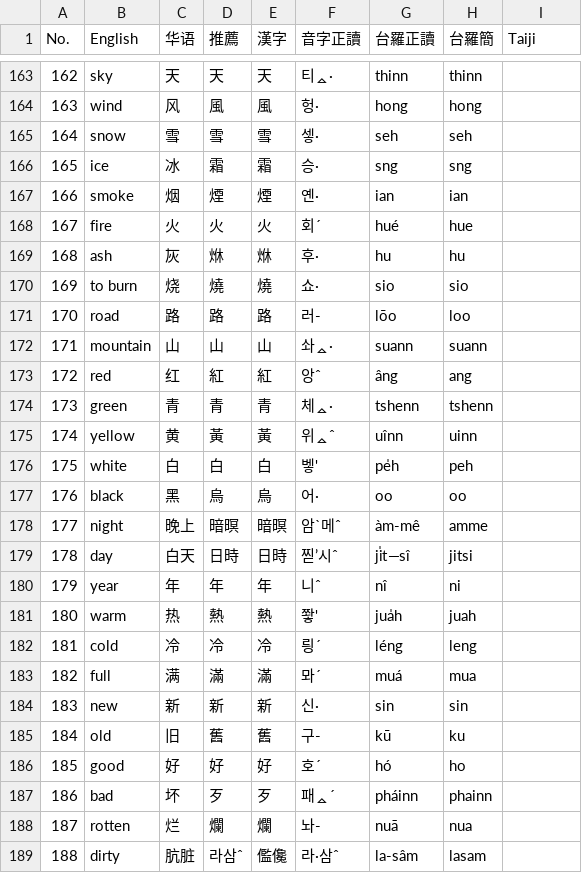
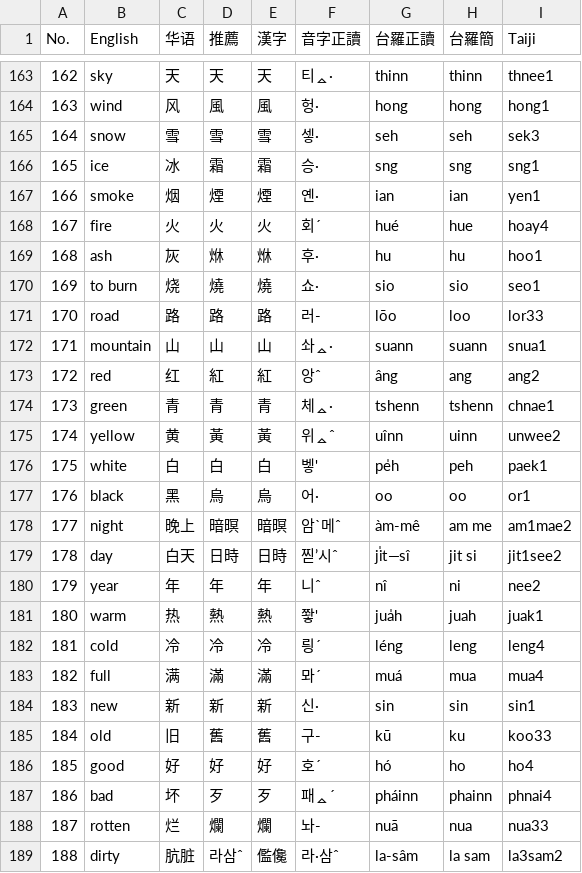
Before and after one commit to leechunhoe/pg-hokkien-database, a CSV file: vocab/swadesh.csv, drawn as a sheet; only a part is shown, gaps mark what is left out; the diff covers the shown part only.

Commit message:
data: taiji

```diff
--- a/vocab/swadesh.csv
+++ b/vocab/swadesh.csv
@@ -163,27 +163,27 @@ No.,English,华语,推薦,漢字,音字正讀,台羅正讀,台羅簡,Taiji,
-162,sky,天,天,天,티ᇫ·,thinn,thinn,,
-163,wind,风,風,風,헝·,hong,hong,,
-164,snow,雪,雪,雪,셓·,seh,seh,,
-165,ice,冰,霜,霜,승·,sng,sng,,
-166,smoke,烟,煙,煙,옌·,ian,ian,,
-167,fire,火,火,火,회ˊ,hué,hue,,
-168,ash,灰,烌,烌,후·,hu,hu,,
-169,to burn,烧,燒,燒,쇼·,sio,sio,,
-170,road,路,路,路,러-,lōo,loo,,
-171,mountain,山,山,山,솨ᇫ·,suann,suann,,
-172,red,红,紅,紅,앙ˆ,âng,ang,,
-173,green,青,青,青,체ᇫ·,tshenn,tshenn,,
-174,yellow,黄,黃,黃,위ᇫˆ,uînn,uinn,,
-175,white,白,白,白,벻',pe̍h,peh,,
-176,black,黑,烏,烏,어·,oo,oo,,
-177,night,晚上,暗暝,暗暝,암ˋ메ˆ,àm-mê,amme,,
-178,day,白天,日時,日時,찓’시ˆ,ji̍t—sî,jitsi,,
-179,year,年,年,年,니ˆ,nî,ni,,
-180,warm,热,熱,熱,쫳',jua̍h,juah,,
-181,cold,冷,冷,冷,릥ˊ,léng,leng,,
-182,full,满,滿,滿,뫄ˊ,muá,mua,,
-183,new,新,新,新,신·,sin,sin,,
-184,old,旧,舊,舊,구-,kū,ku,,
-185,good,好,好,好,호ˊ,hó,ho,,
-186,bad,坏,歹,歹,패ᇫˊ,pháinn,phainn,,
-187,rotten,烂,爛,爛,놔-,nuā,nua,,
-188,dirty,肮脏,라삼ˆ,儖儳,라·삼ˆ,la-sâm,lasam,,
+162,sky,天,天,天,티ᇫ·,thinn,thinn,thnee1
+163,wind,风,風,風,헝·,hong,hong,hong1
+164,snow,雪,雪,雪,셓·,seh,seh,sek3
+165,ice,冰,霜,霜,승·,sng,sng,sng1
+166,smoke,烟,煙,煙,옌·,ian,ian,yen1
+167,fire,火,火,火,회ˊ,hué,hue,hoay4
+168,ash,灰,烌,烌,후·,hu,hu,hoo1
+169,to burn,烧,燒,燒,쇼·,sio,sio,seo1
+170,road,路,路,路,러-,lōo,loo,lor33
+171,mountain,山,山,山,솨ᇫ·,suann,suann,snua1
+172,red,红,紅,紅,앙ˆ,âng,ang,ang2
+173,green,青,青,青,체ᇫ·,tshenn,tshenn,chnae1
+174,yellow,黄,黃,黃,위ᇫˆ,uînn,uinn,unwee2
+175,white,白,白,白,벻',pe̍h,peh,paek1
+176,black,黑,烏,烏,어·,oo,oo,or1
+177,night,晚上,暗暝,暗暝,암ˋ메ˆ,àm-mê,am me,am1mae2
+178,day,白天,日時,日時,찓’시ˆ,ji̍t—sî,jit si,jit1see2
+179,year,年,年,年,니ˆ,nî,ni,nee2
+180,warm,热,熱,熱,쫳',jua̍h,juah,juak1
+181,cold,冷,冷,冷,릥ˊ,léng,leng,leng4
+182,full,满,滿,滿,뫄ˊ,muá,mua,mua4
+183,new,新,新,新,신·,sin,sin,sin1
+184,old,旧,舊,舊,구-,kū,ku,koo33
+185,good,好,好,好,호ˊ,hó,ho,ho4
+186,bad,坏,歹,歹,패ᇫˊ,pháinn,phainn,phnai4
+187,rotten,烂,爛,爛,놔-,nuā,nua,nua33
+188,dirty,肮脏,라삼ˆ,儖儳,라·삼ˆ,la-sâm,la sam,la3sam2
```
Also changed, not shown: 128 edited cells elsewhere in this file, 1 other file.
